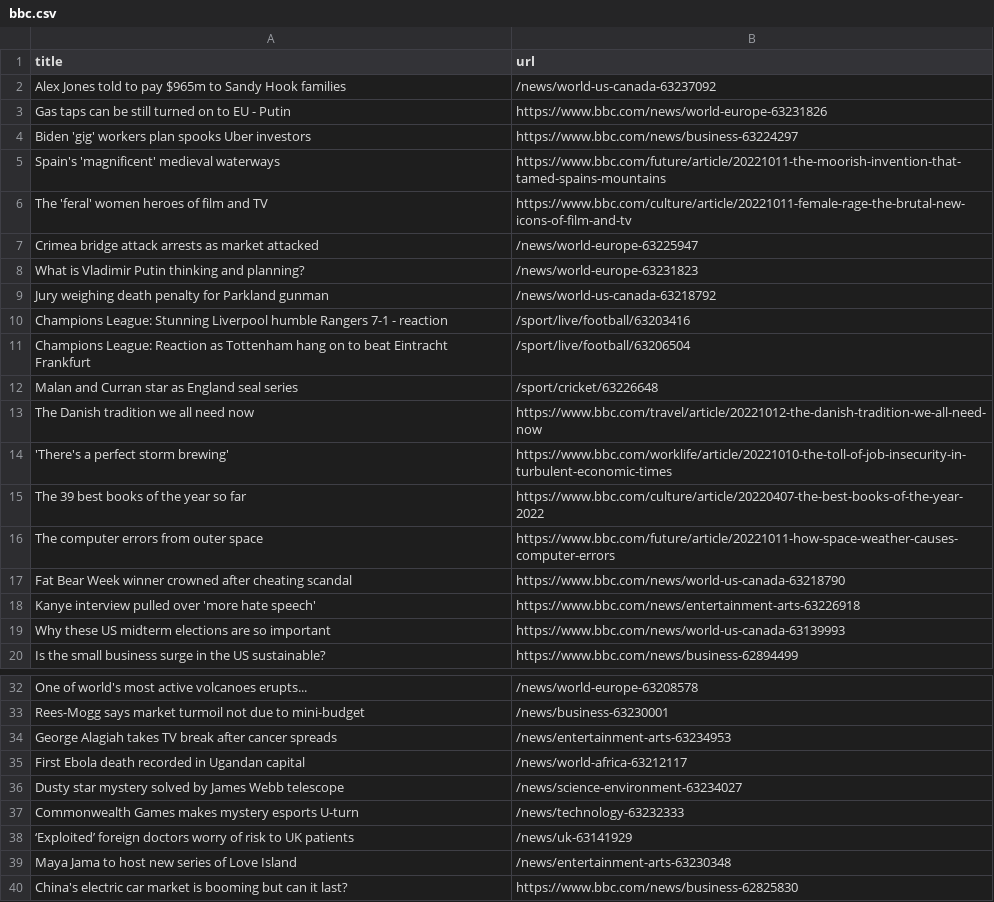
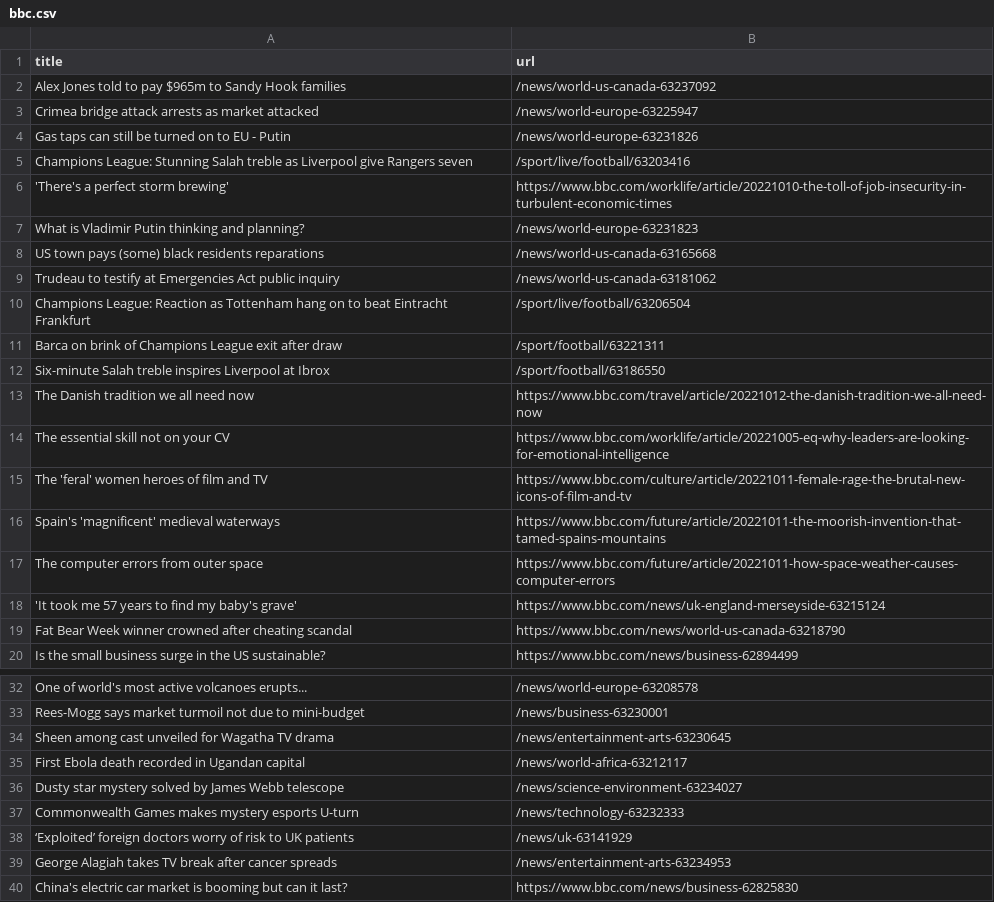
Before and after one commit to AyukaAK/automatic-scraper-bbc, a CSV file: bbc.csv, drawn as a sheet; only a part is shown, gaps mark what is left out.

```diff
--- a/bbc.csv
+++ b/bbc.csv
@@ -2,19 +2,19 @@ title,url
 Alex Jones told to pay $965m to Sandy Hook families,/news/world-us-canada-63237092
-Gas taps can be still turned on to EU - Putin,https://www.bbc.com/news/world-europe-63231826
-Biden 'gig' workers plan spooks Uber investors,https://www.bbc.com/news/business-63224297
+Crimea bridge attack arrests as market attacked,/news/world-europe-63225947
+Gas taps can still be turned on to EU - Putin,/news/world-europe-63231826
+Champions League: Stunning Salah treble as Liverpool give Rangers seven,/sport/live/football/63203416
+'There's a perfect storm brewing',https://www.bbc.com/worklife/article/20221010-the-toll-of-job-insecurity-in-turbulent-economic-times
+What is Vladimir Putin thinking and planning?,/news/world-europe-63231823
+US town pays (some) black residents reparations,/news/world-us-canada-63165668
+Trudeau to testify at Emergencies Act public inquiry,/news/world-us-canada-63181062
+Champions League: Reaction as Tottenham hang on to beat Eintracht Frankfurt,/sport/live/football/63206504
+Barca on brink of Champions League exit after draw,/sport/football/63221311
+Six-minute Salah treble inspires Liverpool at Ibrox,/sport/football/63186550
+The Danish tradition we all need now,https://www.bbc.com/travel/article/20221012-the-danish-tradition-we-all-need-now
+The essential skill not on your CV,https://www.bbc.com/worklife/article/20221005-eq-why-leaders-are-looking-for-emotional-intelligence
+The 'feral' women heroes of film and TV,https://www.bbc.com/culture/article/20221011-female-rage-the-brutal-new-icons-of-film-and-tv
 Spain's 'magnificent' medieval waterways,https://www.bbc.com/future/article/20221011-the-moorish-invention-that-tamed-spains-mountains
-The 'feral' women heroes of film and TV,https://www.bbc.com/culture/article/20221011-female-rage-the-brutal-new-icons-of-film-and-tv
-Crimea bridge attack arrests as market attacked,/news/world-europe-63225947
-What is Vladimir Putin thinking and planning?,/news/world-europe-63231823
-Jury weighing death penalty for Parkland gunman,/news/world-us-canada-63218792
-Champions League: Stunning Liverpool humble Rangers 7-1 - reaction,/sport/live/football/63203416
-Champions League: Reaction as Tottenham hang on to beat Eintracht Frankfurt,/sport/live/football/63206504
-Malan and Curran star as England seal series,/sport/cricket/63226648
-The Danish tradition we all need now,https://www.bbc.com/travel/article/20221012-the-danish-tradition-we-all-need-now
-'There's a perfect storm brewing',https://www.bbc.com/worklife/article/20221010-the-toll-of-job-insecurity-in-turbulent-economic-times
-The 39 best books of the year so far,https://www.bbc.com/culture/article/20220407-the-best-books-of-the-year-2022
 The computer errors from outer space,https://www.bbc.com/future/article/20221011-how-space-weather-causes-computer-errors
+'It took me 57 years to find my baby's grave',https://www.bbc.com/news/uk-england-merseyside-63215124
 Fat Bear Week winner crowned after cheating scandal,https://www.bbc.com/news/world-us-canada-63218790
-Kanye interview pulled over 'more hate speech',https://www.bbc.com/news/entertainment-arts-63226918
-Why these US midterm elections are so important,https://www.bbc.com/news/world-us-canada-63139993
 Is the small business surge in the US sustainable?,https://www.bbc.com/news/business-62894499
@@ -33,3 +33,3 @@ One of world's most active volcanoes erupts...,/news/world-europe-63208578
 Rees-Mogg says market turmoil not due to mini-budget,/news/business-63230001
-George Alagiah takes TV break after cancer spreads,/news/entertainment-arts-63234953
+Sheen among cast unveiled for Wagatha TV drama,/news/entertainment-arts-63230645
 First Ebola death recorded in Ugandan capital,/news/world-africa-63212117
@@ -38,3 +38,3 @@ Commonwealth Games makes mystery esports U-turn,/news/technology-63232333
 ‘Exploited’ foreign doctors worry of risk to UK patients,/news/uk-63141929
-Maya Jama to host new series of Love Island,/news/entertainment-arts-63230348
+George Alagiah takes TV break after cancer spreads,/news/entertainment-arts-63234953
 China's electric car market is booming but can it last?,https://www.bbc.com/news/business-62825830
```
